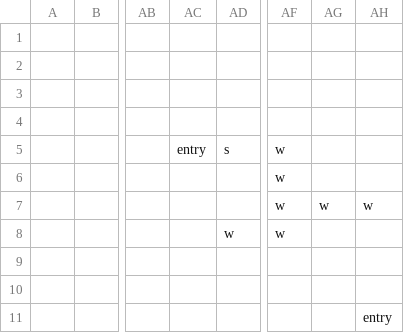
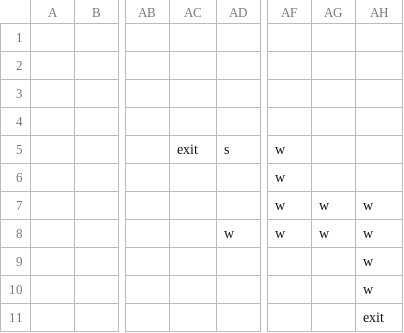
Before and after one commit to avinotec/Stundenplaner.FHE_EAH, a CSV file: doc/Lagepläne/csv/cellplan_02-00.CSV, drawn as a sheet; only a part is shown, gaps mark what is left out; the diff names each change by its address in the sheet, - before the commit and + after, or states it on an @@ line.

```diff
--- a/doc/Lagepläne/csv/cellplan_02-00.CSV
+++ b/doc/Lagepläne/csv/cellplan_02-00.CSV
-AC5: entry
+AC5: exit
-AG8: (empty)
+AG8: w
-AH8:AH10: (empty)
+AH8:AH10: w
-AH11: entry
+AH11: exit
```
Also changed, not shown: doc/Lagepläne/csv/cellplan_01-00.CSV, doc/Lagepläne/csv/cellplan_01-ug.CSV, 16 other files.
